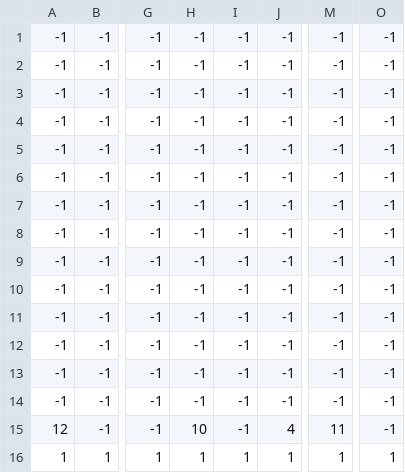
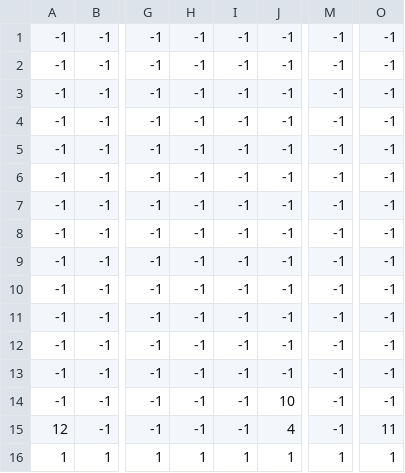
Before and after one commit to Achilix/firstgame, a CSV file: LVLS/level0_data.csv, drawn as a sheet; only a part is shown, gaps mark what is left out; the diff names each change by its address in the sheet, - before the commit and + after, or states it on an @@ line.

```diff
--- a/LVLS/level0_data.csv
+++ b/LVLS/level0_data.csv
-J14: -1
+J14: 10
-H15: 10
+H15: -1
-M15: 11
+M15: -1
-O15: -1
+O15: 11
```
Also changed, not shown: 4 other files.
